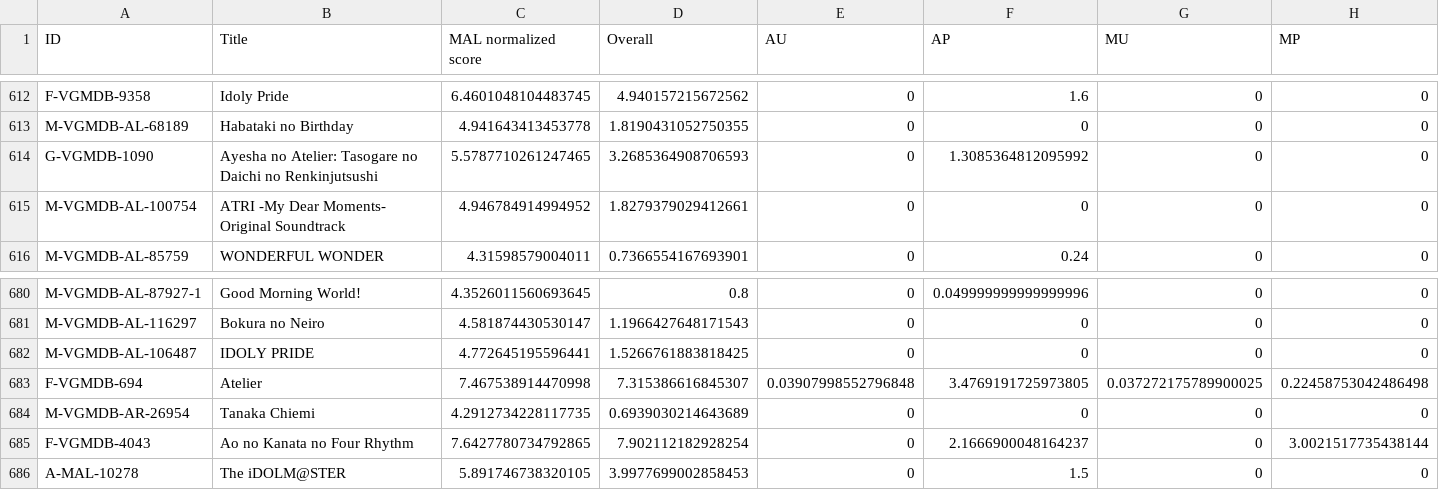
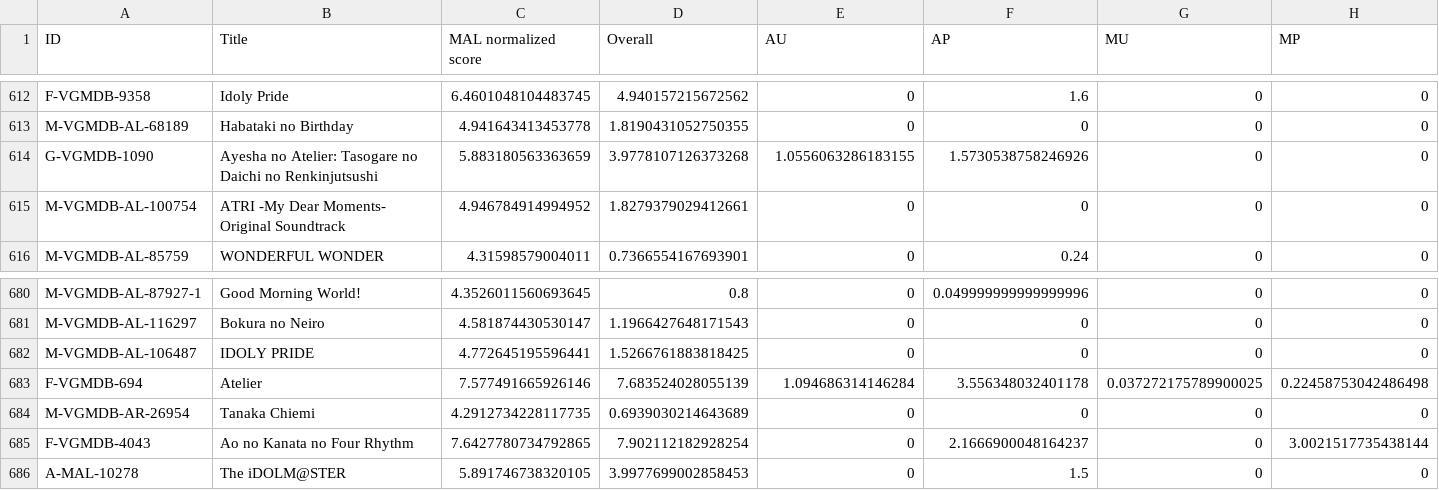
Before and after one commit to btmxh/nrs-impl, a CSV file: output/nrs.csv, drawn as a sheet; only a part is shown, gaps mark what is left out; the diff names each change by its address in the sheet, - before the commit and + after, or states it on an @@ line.

```diff
--- a/output/nrs.csv
+++ b/output/nrs.csv
-C614 (MAL normalized score): 5.5787710261247465
+C614 (MAL normalized score): 5.883180563363659
-D614 (Overall): 3.2685364908706593
+D614 (Overall): 3.9778107126373268
-E614 (AU): 0
+E614 (AU): 1.0556063286183155
-F614 (AP): 1.3085364812095992
+F614 (AP): 1.5730538758246926
-C683 (MAL normalized score): 7.467538914470998
+C683 (MAL normalized score): 7.577491665926146
-D683 (Overall): 7.315386616845307
+D683 (Overall): 7.683524028055139
-E683 (AU): 0.03907998552796848
+E683 (AU): 1.094686314146284
-F683 (AP): 3.4769191725973805
+F683 (AP): 3.556348032401178
```
Also changed, not shown: 2 other files.
